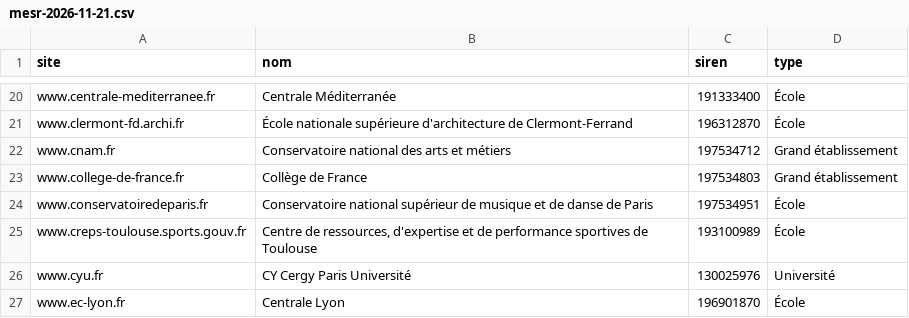
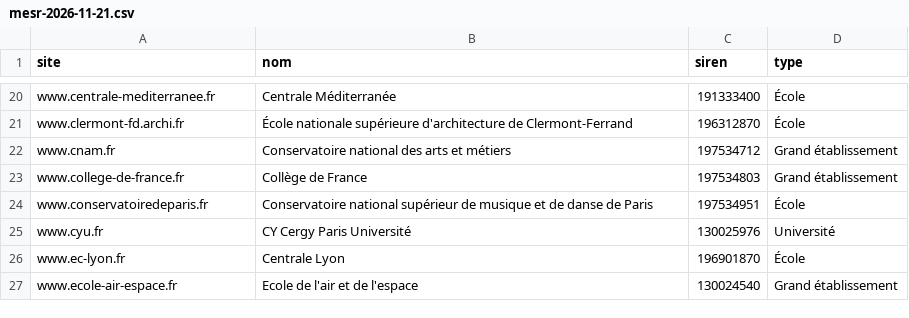
Before and after one commit to emilan-tutot/sovermap, a CSV file: referentiels/perimetre/mesr-2026-11-21.csv, drawn as a sheet; only a part is shown, gaps mark what is left out; the shorter side is filled out with more unchanged rows; the diff names each change by its address in the sheet, - before the commit and + after, or states it on an @@ line.

```diff
--- a/referentiels/perimetre/mesr-2026-11-21.csv
+++ b/referentiels/perimetre/mesr-2026-11-21.csv
-row 25: www.creps-toulouse.sports.gouv.fr | Centre de ressources, d'expertise et de performance sportives de Toulouse | 193100989 | École
```
Also changed, not shown: 5 other files.
